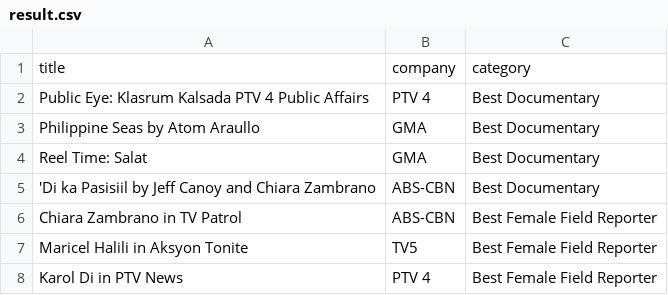
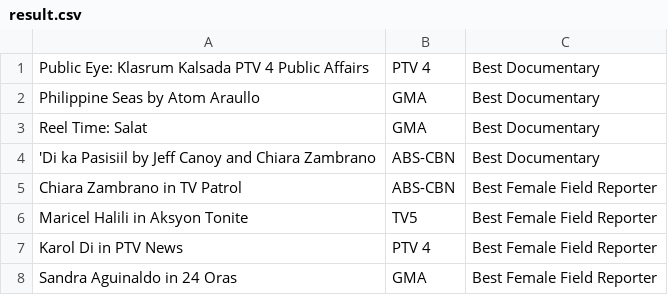
Before and after one commit to rigorio/paragala-voter-java, a CSV file: src/main/resources/result.csv, drawn as a sheet; only a part is shown; the shorter side is filled out with more unchanged rows.

```diff
--- a/src/main/resources/result.csv
+++ b/src/main/resources/result.csv
@@ -1,2 +1 @@
-"title","company","category"
 "Public Eye: Klasrum Kalsada PTV 4 Public Affairs","PTV 4","Best Documentary"
```
Also changed, not shown: 2 other files.
